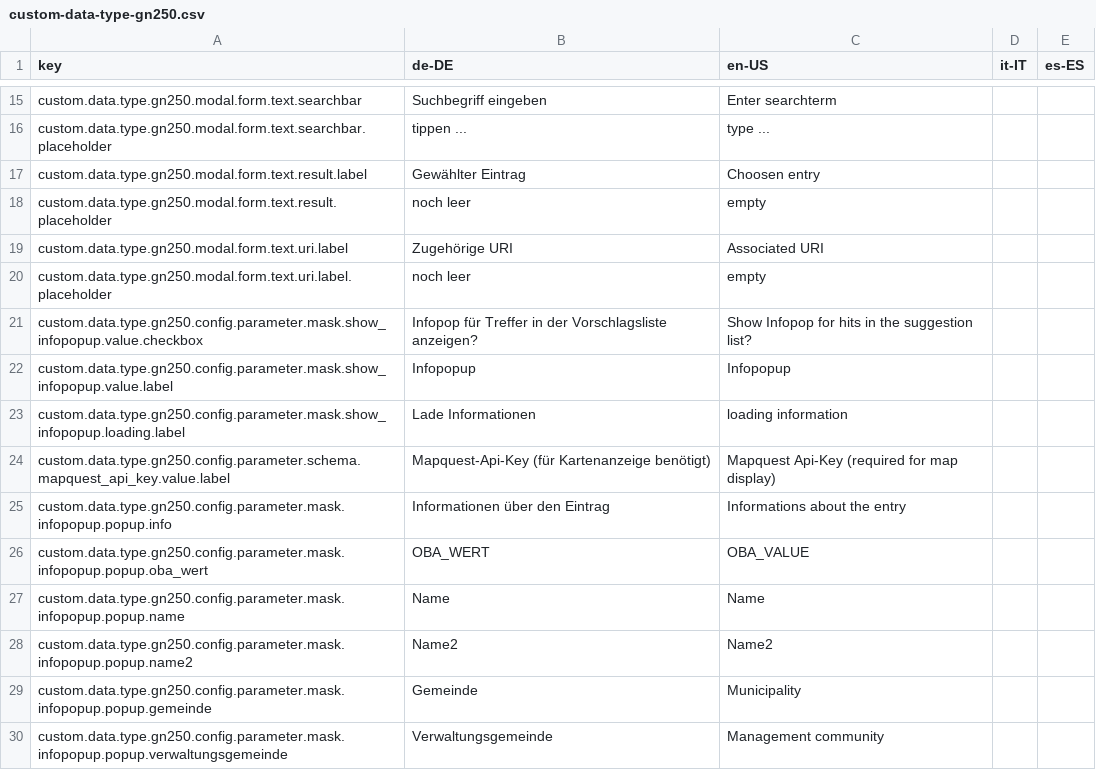
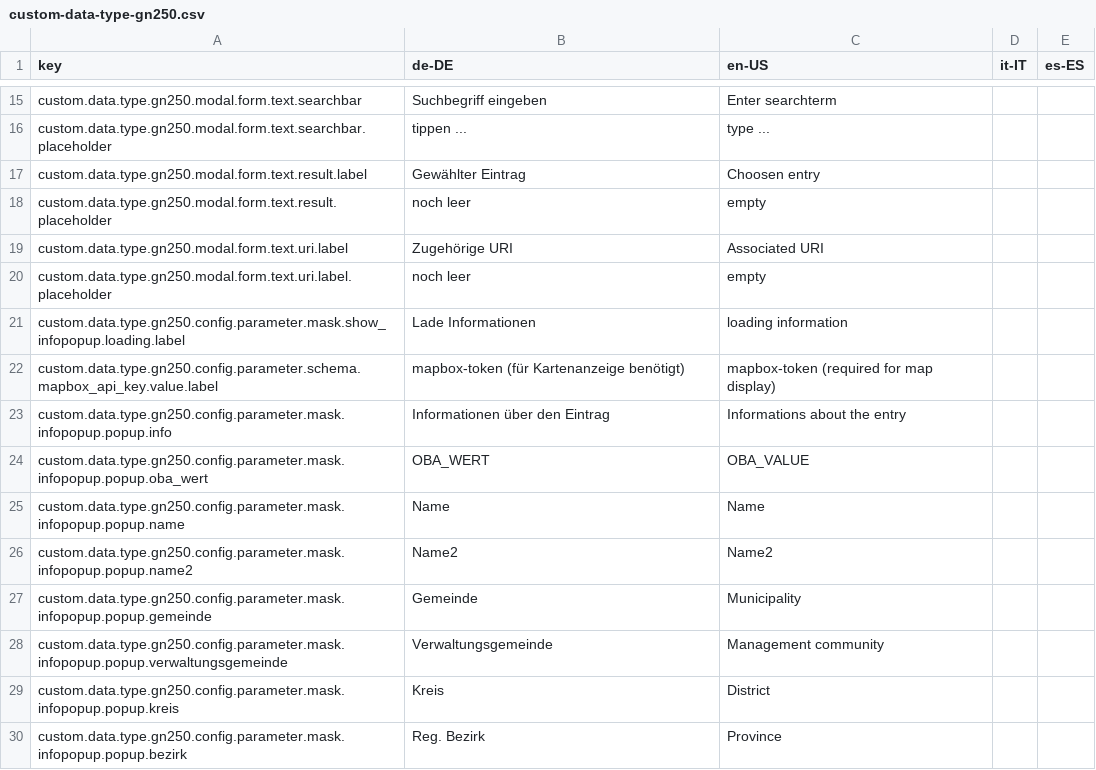
Before and after one commit to programmfabrik/easydb-custom-data-type-gn250, a CSV file: l10n/custom-data-type-gn250.csv, drawn as a sheet; only a part is shown, gaps mark what is left out; the shorter side is filled out with more unchanged rows; removed rows and columns are numbered as before the commit, all else as after; the diff names each change by its address in the sheet, - before the commit and + after, or states it on an @@ line.

Commit message:
major change: replace mapquest with mapbox

```diff
--- a/l10n/custom-data-type-gn250.csv
+++ b/l10n/custom-data-type-gn250.csv
-row 21: custom.data.type.gn250.config.parameter.mask.show_infopopup.value.checkbox | Infopop für Treffer in der Vorschlagsliste anzeigen? | Show Infopop for hits in the suggestion list?
-row 22: custom.data.type.gn250.config.parameter.mask.show_infopopup.value.label | Infopopup | Infopopup
-row 24: custom.data.type.gn250.config.parameter.schema.mapquest_api_key.value.label | Mapquest-Api-Key (für Kartenanzeige benötigt) | Mapquest Api-Key (required for map display)
+row 22: custom.data.type.gn250.config.parameter.schema.mapbox_api_key.value.label | mapbox-token (für Kartenanzeige benötigt) | mapbox-token (required for map display)
```
Also changed, not shown: 3 other files.
